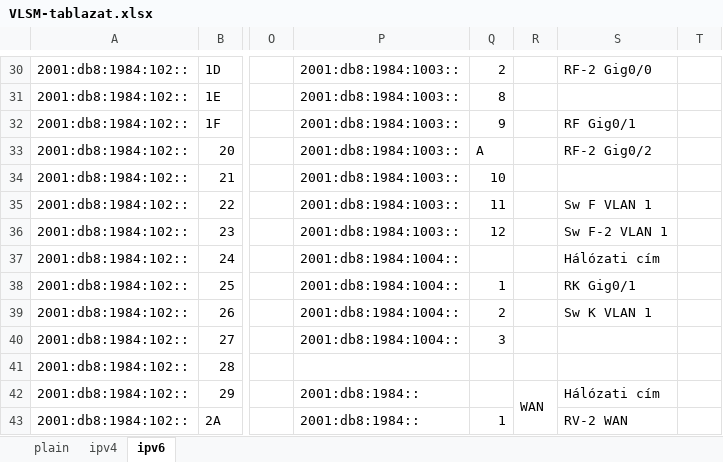
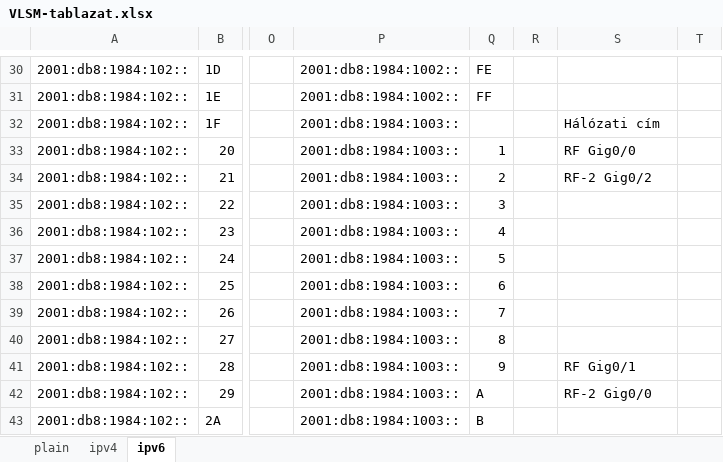
Before and after one commit to I-Izumi/aromas-cubanos, an Excel workbook: Documentations/VLANs/VLSM-tablazat.xlsx, sheet ipv6, drawn as a sheet; only a part is shown, gaps mark what is left out; values as stored, in another font and other column widths than the file's, no cell formats; the diff covers the shown part only; the diff names each change by its address in the sheet, - before the commit and + after, or states it on an @@ line.

```diff
--- a/Documentations/VLANs/VLSM-tablazat.xlsx (sheet ipv6)
+++ b/Documentations/VLANs/VLSM-tablazat.xlsx (sheet ipv6)
-P30:P31: 2001:db8:1984:1003::
+P30:P31: 2001:db8:1984:1002::
-Q30: 2
+Q30: FE
-S30: RF-2 Gig0/0
+S30: (empty)
-Q31: 8
+Q31: FF
-Q32: 9
+Q32: (empty)
-S32: RF Gig0/1
+S32: Hálózati cím
-Q33: A
+Q33: 1
-S33: RF-2 Gig0/2
+S33: RF Gig0/0
-Q34: 10
+Q34: 2
-S34: (empty)
+S34: RF-2 Gig0/2
-Q35: 11
+Q35: 3
-S35: Sw F VLAN 1
+S35: (empty)
-Q36: 12
+Q36: 4
-S36: Sw F-2 VLAN 1
+S36: (empty)
-P37:P40: 2001:db8:1984:1004::
+P37:P40: 2001:db8:1984:1003::
-Q37: (empty)
+Q37: 5
-S37: Hálózati cím
+S37: (empty)
-Q38: 1
+Q38: 6
-S38: RK Gig0/1
+S38: (empty)
-Q39: 2
+Q39: 7
-S39: Sw K VLAN 1
+S39: (empty)
-Q40: 3
+Q40: 8
-P41: (empty)
+P41: 2001:db8:1984:1003::
-Q41: (empty)
+Q41: 9
-S41: (empty)
+S41: RF Gig0/1
-P42:P43: 2001:db8:1984::
+P42:P43: 2001:db8:1984:1003::
-Q42: (empty)
+Q42: A
-R42: WAN
+R42: (empty)
-R42:R44 merged
-S42: Hálózati cím
+S42: RF-2 Gig0/0
-Q43: 1
+Q43: B
-S43: RV-2 WAN
+S43: (empty)
```
Also changed, not shown: 104 edited cells and merged cells elsewhere in this sheet, sheet ipv4, cell formats, 3 other files.
